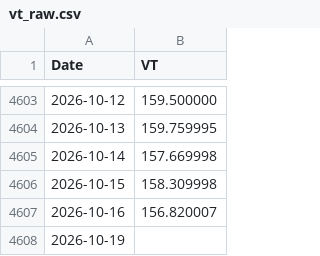
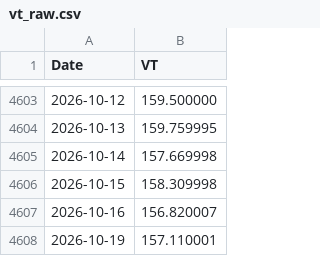
Before and after one commit to Nowar/sspp-try, a CSV file: data/vt_raw.csv, drawn as a sheet; only a part is shown, gaps mark what is left out.

```diff
--- a/data/vt_raw.csv
+++ b/data/vt_raw.csv
@@ -4607,2 +4607,2 @@ Date,VT
 2026-10-16,156.820007
-2026-10-19,
+2026-10-19,157.110001
```
Also changed, not shown: data/prices.csv.
